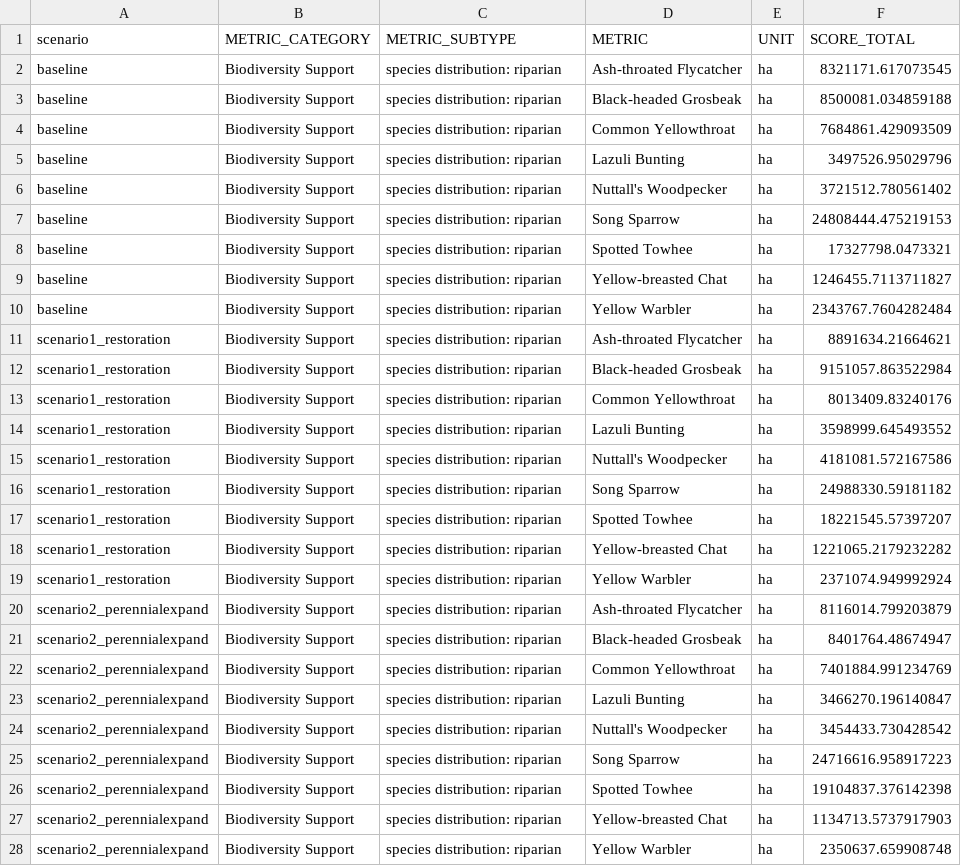
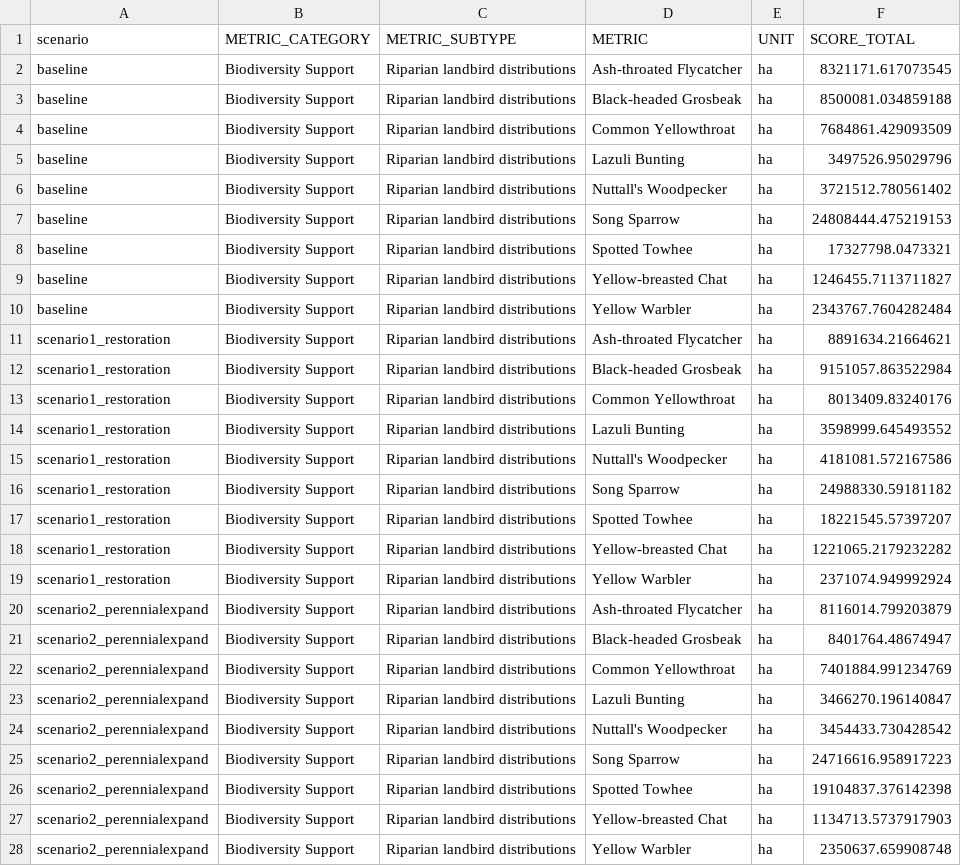
Before and after one commit to pointblue/delta_scenarios, a CSV file: output/scenario_habitat.csv, drawn as a sheet; only a part is shown; the diff covers the shown part only; the diff names each change by its address in the sheet, - before the commit and + after, or states it on an @@ line.

```diff
--- a/output/scenario_habitat.csv
+++ b/output/scenario_habitat.csv
-C2:C28 (METRIC_SUBTYPE): species distribution: riparian
+C2:C28 (METRIC_SUBTYPE): Riparian landbird distributions
```
Also changed, not shown: 84 edited cells elsewhere in this file, output/scenario_habitat_county.csv, 3 other files.
